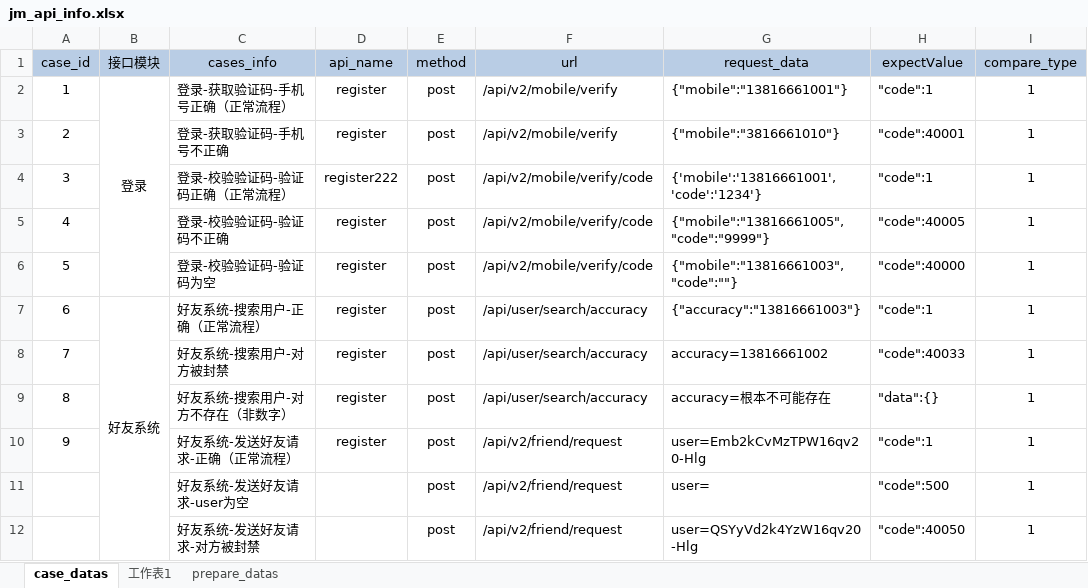
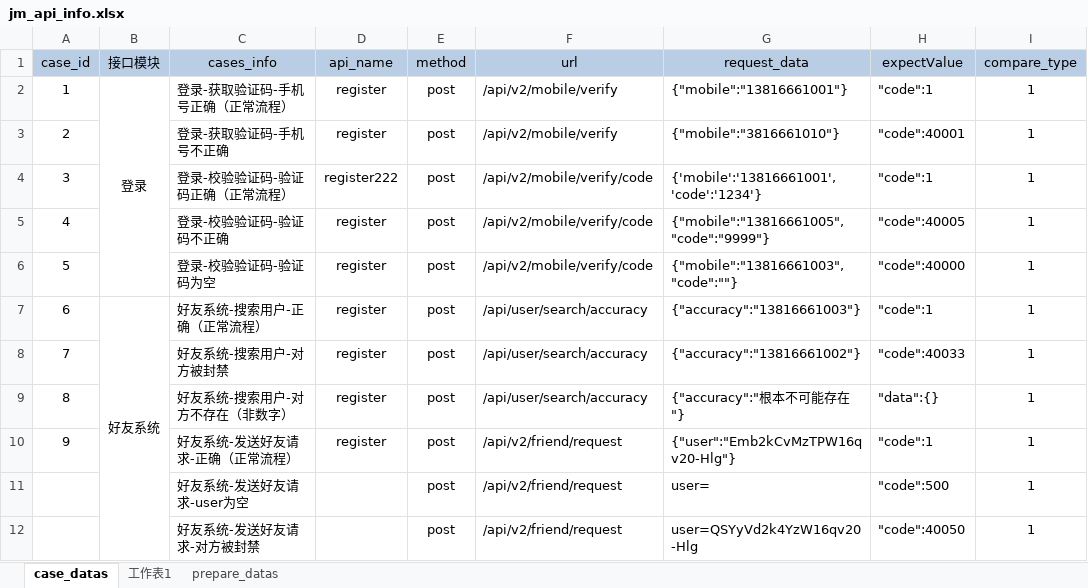
Before and after one commit to zhouweisong/jm_api_py_test, an Excel workbook: TestDatas/jm_api_info.xlsx, sheet case_datas, drawn as a sheet; only a part is shown; values as stored, in another font and other column widths than the file's, no borders; the diff names each change by its address in the sheet, - before the commit and + after, or states it on an @@ line.

Commit message:
修改 jm_api_info

```diff
--- a/TestDatas/jm_api_info.xlsx (sheet case_datas)
+++ b/TestDatas/jm_api_info.xlsx (sheet case_datas)
-G8 (request_data): accuracy=13816661002
+G8 (request_data): {"accuracy":"13816661002"}
-G9 (request_data): accuracy=根本不可能存在
+G9 (request_data): {"accuracy":"根本不可能存在"}
-G10 (request_data): user=Emb2kCvMzTPW16qv20-Hlg
+G10 (request_data): {"user":"Emb2kCvMzTPW16qv20-Hlg"}
```
